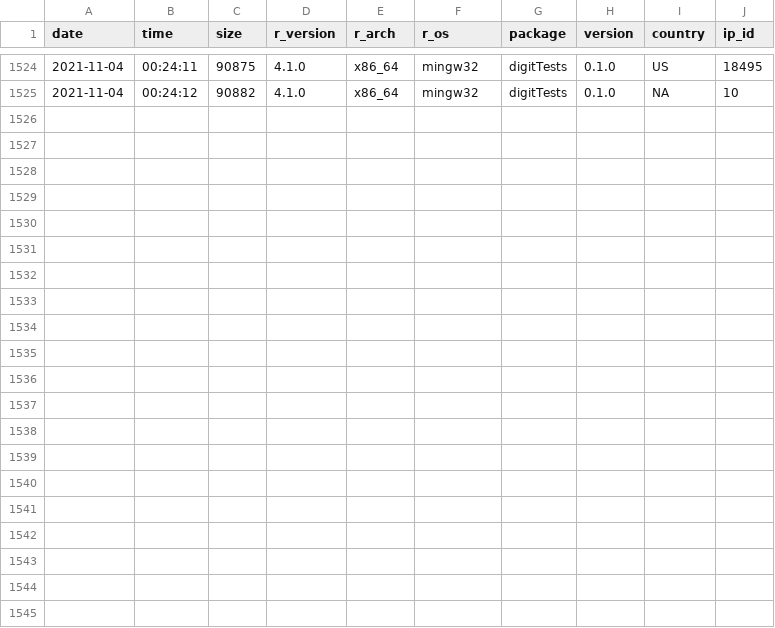
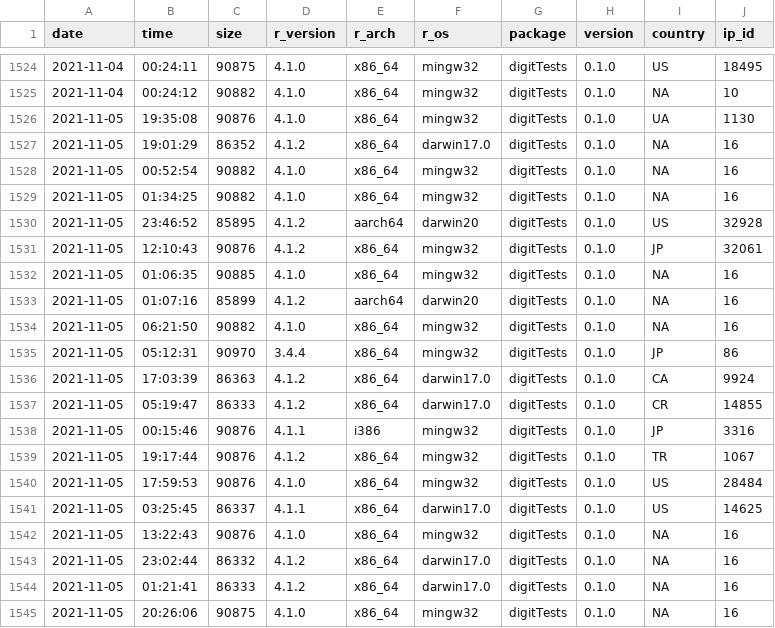
Before and after one commit to koenderks/digitTests, a CSV file: man/figures/readme/worldmap/downloads.csv, drawn as a sheet; only a part is shown, gaps mark what is left out.

```diff
--- a/man/figures/readme/worldmap/downloads.csv
+++ b/man/figures/readme/worldmap/downloads.csv
@@ -1525 +1525,21 @@
 "2021-11-04","00:24:12",90882,"4.1.0","x86_64","mingw32","digitTests","0.1.0",NA,10
+"2021-11-05","19:35:08",90876,"4.1.0","x86_64","mingw32","digitTests","0.1.0","UA",1130
+"2021-11-05","19:01:29",86352,"4.1.2","x86_64","darwin17.0","digitTests","0.1.0",NA,16
+"2021-11-05","00:52:54",90882,"4.1.0","x86_64","mingw32","digitTests","0.1.0",NA,16
+"2021-11-05","01:34:25",90882,"4.1.0","x86_64","mingw32","digitTests","0.1.0",NA,16
+"2021-11-05","23:46:52",85895,"4.1.2","aarch64","darwin20","digitTests","0.1.0","US",32928
+"2021-11-05","12:10:43",90876,"4.1.2","x86_64","mingw32","digitTests","0.1.0","JP",32061
+"2021-11-05","01:06:35",90885,"4.1.0","x86_64","mingw32","digitTests","0.1.0",NA,16
+"2021-11-05","01:07:16",85899,"4.1.2","aarch64","darwin20","digitTests","0.1.0",NA,16
+"2021-11-05","06:21:50",90882,"4.1.0","x86_64","mingw32","digitTests","0.1.0",NA,16
+"2021-11-05","05:12:31",90970,"3.4.4","x86_64","mingw32","digitTests","0.1.0","JP",86
+"2021-11-05","17:03:39",86363,"4.1.2","x86_64","darwin17.0","digitTests","0.1.0","CA",9924
+"2021-11-05","05:19:47",86333,"4.1.2","x86_64","darwin17.0","digitTests","0.1.0","CR",14855
+"2021-11-05","00:15:46",90876,"4.1.1","i386","mingw32","digitTests","0.1.0","JP",3316
+"2021-11-05","19:17:44",90876,"4.1.2","x86_64","mingw32","digitTests","0.1.0","TR",1067
+"2021-11-05","17:59:53",90876,"4.1.0","x86_64","mingw32","digitTests","0.1.0","US",28484
+"2021-11-05","03:25:45",86337,"4.1.1","x86_64","darwin17.0","digitTests","0.1.0","US",14625
+"2021-11-05","13:22:43",90876,"4.1.0","x86_64","mingw32","digitTests","0.1.0",NA,16
+"2021-11-05","23:02:44",86332,"4.1.2","x86_64","darwin17.0","digitTests","0.1.0",NA,16
+"2021-11-05","01:21:41",86333,"4.1.2","x86_64","darwin17.0","digitTests","0.1.0",NA,16
+"2021-11-05","20:26:06",90875,"4.1.0","x86_64","mingw32","digitTests","0.1.0",NA,16
```
Also changed, not shown: 1 other file.
